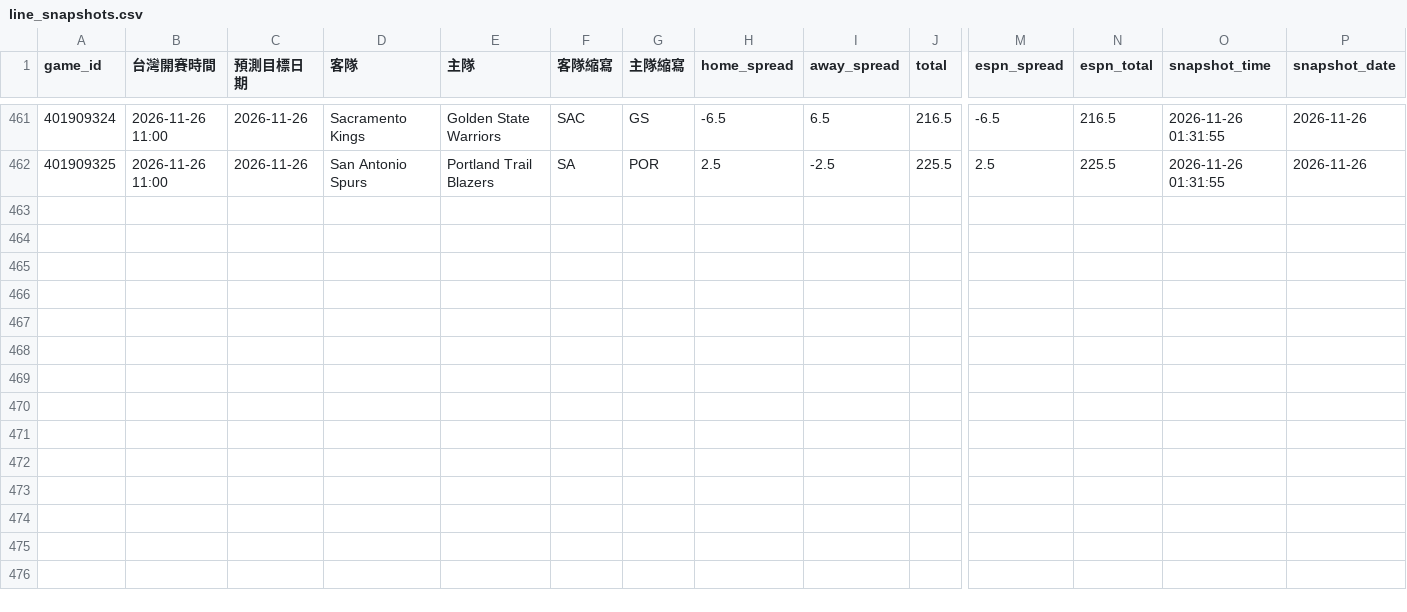
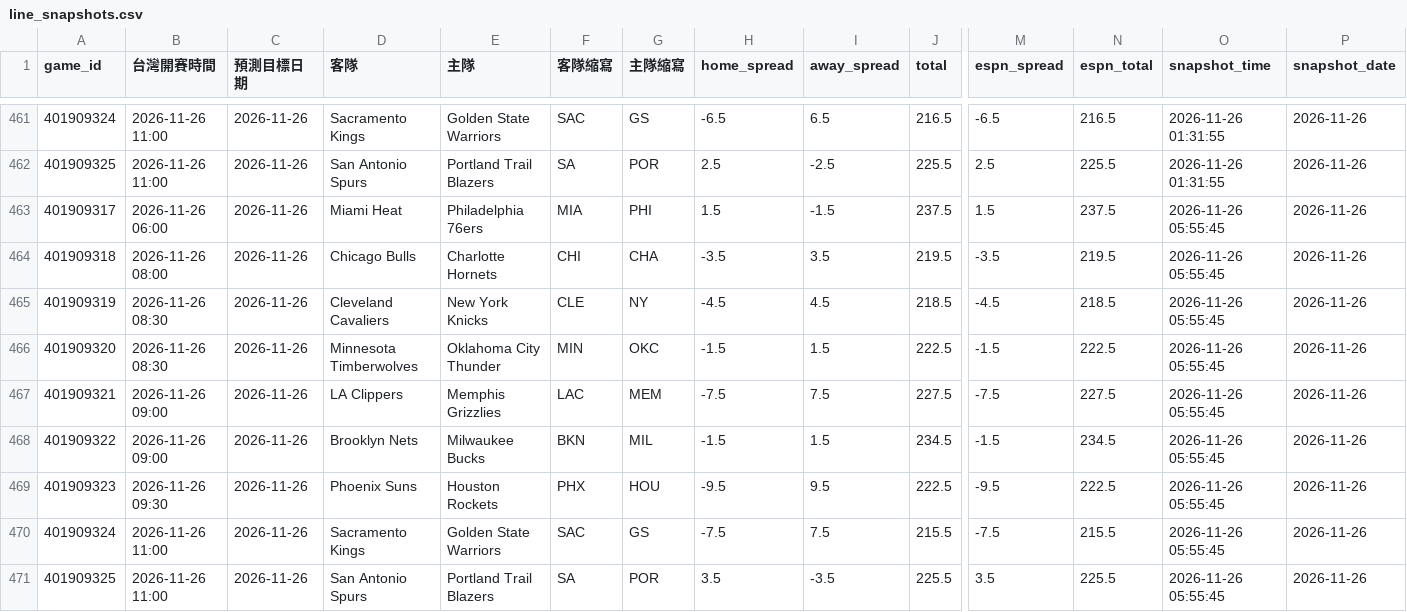
Before and after one commit to zxbcv2689-source/NBA-betting-project, a CSV file: data/line_snapshots.csv, drawn as a sheet; only a part is shown, gaps mark what is left out; rows hold the shown columns only; the diff names each change by its address in the sheet, - before the commit and + after, or states it on an @@ line.

```diff
--- a/data/line_snapshots.csv
+++ b/data/line_snapshots.csv
+row 463: 401909317 | 2026-11-26 06:00 | 2026-11-26 | Miami Heat | Philadelphia 76ers | MIA | PHI | 1.5 | -1.5 | 237.5 | 1.5 | 237.5 | 2026-11-26 05:55:45 | 2026-11-26
+row 464: 401909318 | 2026-11-26 08:00 | 2026-11-26 | Chicago Bulls | Charlotte Hornets | CHI | CHA | -3.5 | 3.5 | 219.5 | -3.5 | 219.5 | 2026-11-26 05:55:45 | 2026-11-26
+row 465: 401909319 | 2026-11-26 08:30 | 2026-11-26 | Cleveland Cavaliers | New York Knicks | CLE | NY | -4.5 | 4.5 | 218.5 | -4.5 | 218.5 | 2026-11-26 05:55:45 | 2026-11-26
+row 466: 401909320 | 2026-11-26 08:30 | 2026-11-26 | Minnesota Timberwolves | Oklahoma City Thunder | MIN | OKC | -1.5 | 1.5 | 222.5 | -1.5 | 222.5 | 2026-11-26 05:55:45 | 2026-11-26
+row 467: 401909321 | 2026-11-26 09:00 | 2026-11-26 | LA Clippers | Memphis Grizzlies | LAC | MEM | -7.5 | 7.5 | 227.5 | -7.5 | 227.5 | 2026-11-26 05:55:45 | 2026-11-26
+row 468: 401909322 | 2026-11-26 09:00 | 2026-11-26 | Brooklyn Nets | Milwaukee Bucks | BKN | MIL | -1.5 | 1.5 | 234.5 | -1.5 | 234.5 | 2026-11-26 05:55:45 | 2026-11-26
+row 469: 401909323 | 2026-11-26 09:30 | 2026-11-26 | Phoenix Suns | Houston Rockets | PHX | HOU | -9.5 | 9.5 | 222.5 | -9.5 | 222.5 | 2026-11-26 05:55:45 | 2026-11-26
+row 470: 401909324 | 2026-11-26 11:00 | 2026-11-26 | Sacramento Kings | Golden State Warriors | SAC | GS | -7.5 | 7.5 | 215.5 | -7.5 | 215.5 | 2026-11-26 05:55:45 | 2026-11-26
+row 471: 401909325 | 2026-11-26 11:00 | 2026-11-26 | San Antonio Spurs | Portland Trail Blazers | SA | POR | 3.5 | -3.5 | 225.5 | 3.5 | 225.5 | 2026-11-26 05:55:45 | 2026-11-26
```
Also changed, not shown: data/auto_injury_adjustments.csv, data/espn_day_cache.csv, 1 other file.
